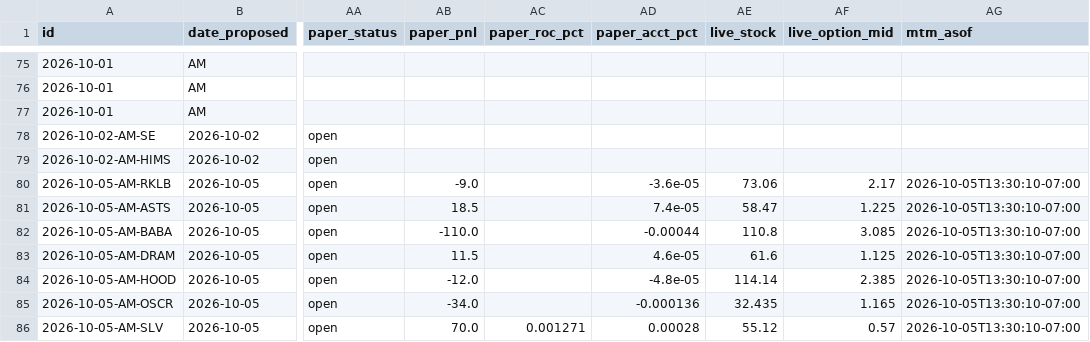
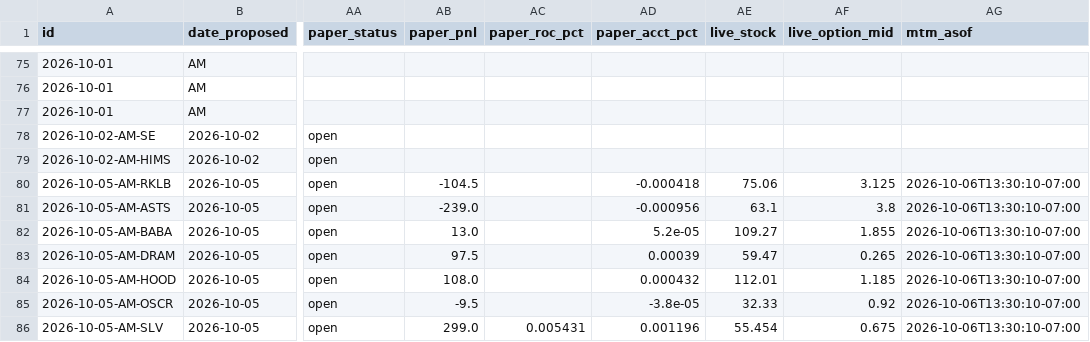
Before and after one commit to JesseHart22/stocktimus-paper, a CSV file: trade-tracker.csv, drawn as a sheet; only a part is shown, gaps mark what is left out; the diff covers the shown part only; the diff names each change by its address in the sheet, - before the commit and + after, or states it on an @@ line.

Commit message:
paper MTM 2026-10-06 cash close (robinhood live)
Publish the Tuesday post-cash-close paper book with Robinhood live marks as of 2026-10-06T13:30:10-07:00.

```diff
--- a/trade-tracker.csv
+++ b/trade-tracker.csv
-AB80 (paper_pnl): -9.0
+AB80 (paper_pnl): -104.5
-AD80 (paper_acct_pct): -3.6e-05
+AD80 (paper_acct_pct): -0.000418
-AE80 (live_stock): 73.06
+AE80 (live_stock): 75.06
-AF80 (live_option_mid): 2.17
+AF80 (live_option_mid): 3.125
-AG80:AG86 (mtm_asof): 2026-10-05T13:30:10-07:00
+AG80:AG86 (mtm_asof): 2026-10-06T13:30:10-07:00
-AB81 (paper_pnl): 18.5
+AB81 (paper_pnl): -239.0
-AD81 (paper_acct_pct): 7.4e-05
+AD81 (paper_acct_pct): -0.000956
-AE81 (live_stock): 58.47
+AE81 (live_stock): 63.1
-AF81 (live_option_mid): 1.225
+AF81 (live_option_mid): 3.8
-AB82 (paper_pnl): -110.0
+AB82 (paper_pnl): 13.0
-AD82 (paper_acct_pct): -0.00044
+AD82 (paper_acct_pct): 5.2e-05
-AE82 (live_stock): 110.8
+AE82 (live_stock): 109.27
-AF82 (live_option_mid): 3.085
+AF82 (live_option_mid): 1.855
-AB83 (paper_pnl): 11.5
+AB83 (paper_pnl): 97.5
-AD83 (paper_acct_pct): 4.6e-05
+AD83 (paper_acct_pct): 0.00039
-AE83 (live_stock): 61.6
+AE83 (live_stock): 59.47
-AF83 (live_option_mid): 1.125
+AF83 (live_option_mid): 0.265
-AB84 (paper_pnl): -12.0
+AB84 (paper_pnl): 108.0
-AD84 (paper_acct_pct): -4.8e-05
+AD84 (paper_acct_pct): 0.000432
-AE84 (live_stock): 114.14
+AE84 (live_stock): 112.01
-AF84 (live_option_mid): 2.385
+AF84 (live_option_mid): 1.185
-AB85 (paper_pnl): -34.0
+AB85 (paper_pnl): -9.5
-AD85 (paper_acct_pct): -0.000136
+AD85 (paper_acct_pct): -3.8e-05
-AE85 (live_stock): 32.435
+AE85 (live_stock): 32.33
-AF85 (live_option_mid): 1.165
+AF85 (live_option_mid): 0.92
-AB86 (paper_pnl): 70.0
+AB86 (paper_pnl): 299.0
-AC86 (paper_roc_pct): 0.001271
+AC86 (paper_roc_pct): 0.005431
-AD86 (paper_acct_pct): 0.00028
+AD86 (paper_acct_pct): 0.001196
-AE86 (live_stock): 55.12
+AE86 (live_stock): 55.454
-AF86 (live_option_mid): 0.57
+AF86 (live_option_mid): 0.675
```
Also changed, not shown: 103 edited cells elsewhere in this file, 3 other files.
